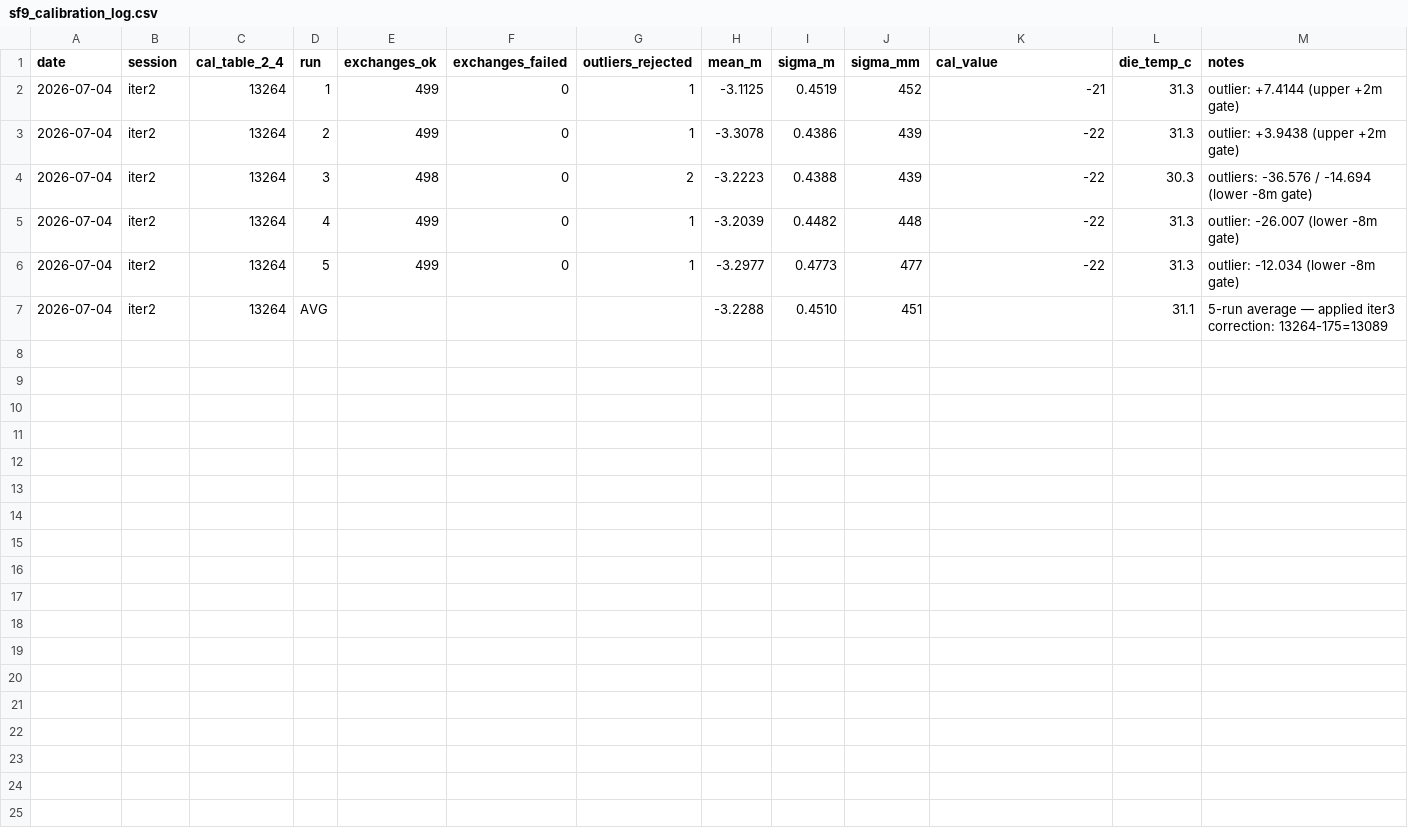
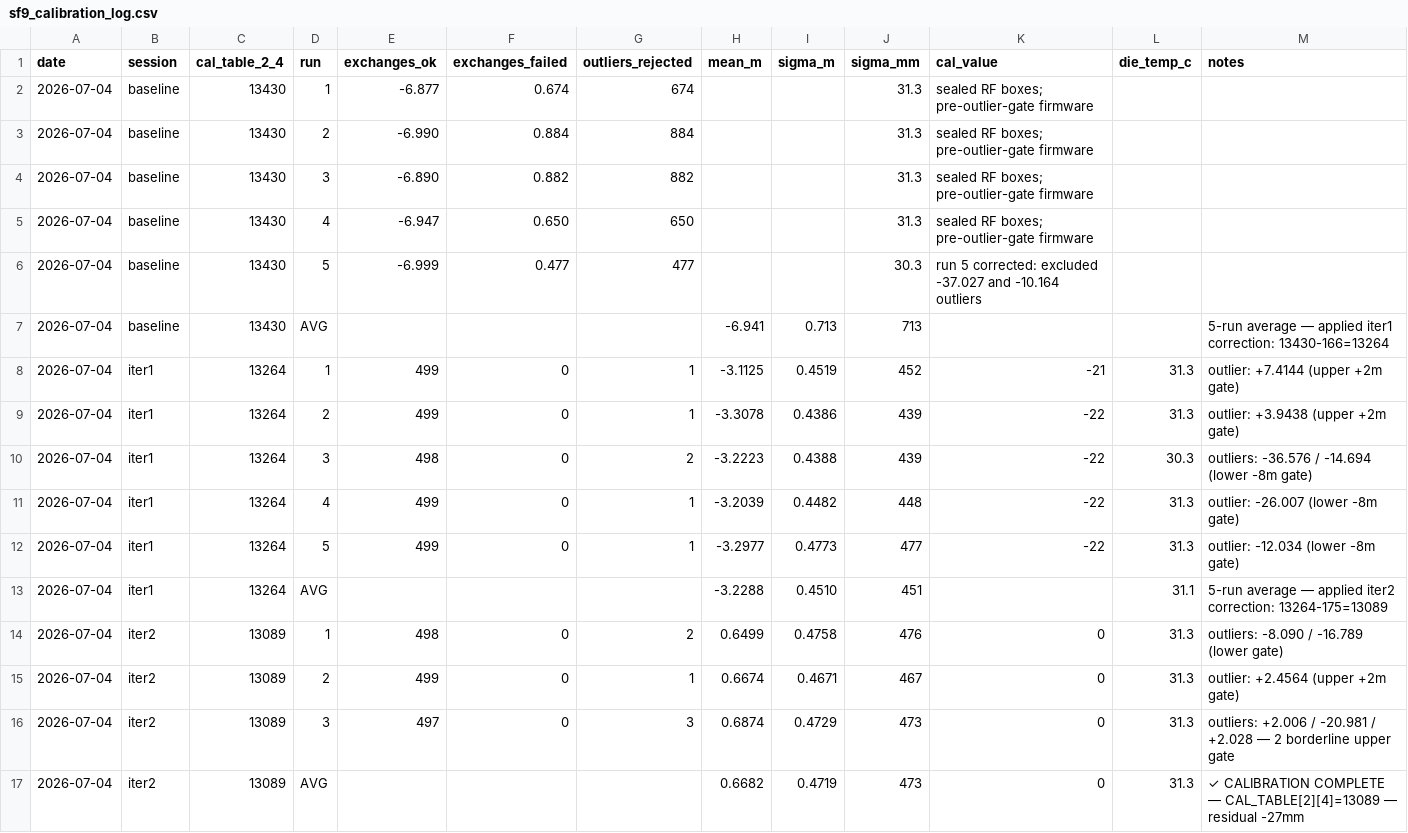
Before and after one commit to rooster-ninja/giga-ranger, a CSV file: firmware_calibration/sf9_calibration_log.csv, drawn as a sheet.

```diff
--- a/firmware_calibration/sf9_calibration_log.csv
+++ b/firmware_calibration/sf9_calibration_log.csv
@@ -1,7 +1,17 @@
 date,session,cal_table_2_4,run,exchanges_ok,exchanges_failed,outliers_rejected,mean_m,sigma_m,sigma_mm,cal_value,die_temp_c,notes
-2026-07-04,iter2,13264,1,499,0,1,-3.1125,0.4519,452,-21,31.3,outlier: +7.4144 (upper +2m gate)
-2026-07-04,iter2,13264,2,499,0,1,-3.3078,0.4386,439,-22,31.3,outlier: +3.9438 (upper +2m gate)
-2026-07-04,iter2,13264,3,498,0,2,-3.2223,0.4388,439,-22,30.3,"outliers: -36.576 / -14.694 (lower -8m gate)"
-2026-07-04,iter2,13264,4,499,0,1,-3.2039,0.4482,448,-22,31.3,outlier: -26.007 (lower -8m gate)
-2026-07-04,iter2,13264,5,499,0,1,-3.2977,0.4773,477,-22,31.3,outlier: -12.034 (lower -8m gate)
-2026-07-04,iter2,13264,AVG,,,,-3.2288,0.4510,451,,31.1,5-run average — applied iter3 correction: 13264-175=13089
+2026-07-04,baseline,13430,1,-6.877,0.674,674,,,31.3,sealed RF boxes; pre-outlier-gate firmware
+2026-07-04,baseline,13430,2,-6.990,0.884,884,,,31.3,sealed RF boxes; pre-outlier-gate firmware
+2026-07-04,baseline,13430,3,-6.890,0.882,882,,,31.3,sealed RF boxes; pre-outlier-gate firmware
+2026-07-04,baseline,13430,4,-6.947,0.650,650,,,31.3,sealed RF boxes; pre-outlier-gate firmware
+2026-07-04,baseline,13430,5,-6.999,0.477,477,,,30.3,run 5 corrected: excluded -37.027 and -10.164 outliers
+2026-07-04,baseline,13430,AVG,,,,-6.941,0.713,713,,,5-run average — applied iter1 correction: 13430-166=13264
+2026-07-04,iter1,13264,1,499,0,1,-3.1125,0.4519,452,-21,31.3,outlier: +7.4144 (upper +2m gate)
+2026-07-04,iter1,13264,2,499,0,1,-3.3078,0.4386,439,-22,31.3,outlier: +3.9438 (upper +2m gate)
+2026-07-04,iter1,13264,3,498,0,2,-3.2223,0.4388,439,-22,30.3,"outliers: -36.576 / -14.694 (lower -8m gate)"
+2026-07-04,iter1,13264,4,499,0,1,-3.2039,0.4482,448,-22,31.3,outlier: -26.007 (lower -8m gate)
+2026-07-04,iter1,13264,5,499,0,1,-3.2977,0.4773,477,-22,31.3,outlier: -12.034 (lower -8m gate)
+2026-07-04,iter1,13264,AVG,,,,-3.2288,0.4510,451,,31.1,5-run average — applied iter2 correction: 13264-175=13089
+2026-07-04,iter2,13089,1,498,0,2,0.6499,0.4758,476,0,31.3,"outliers: -8.090 / -16.789 (lower gate)"
+2026-07-04,iter2,13089,2,499,0,1,0.6674,0.4671,467,0,31.3,outlier: +2.4564 (upper +2m gate)
+2026-07-04,iter2,13089,3,497,0,3,0.6874,0.4729,473,0,31.3,"outliers: +2.006 / -20.981 / +2.028 — 2 borderline upper gate"
+2026-07-04,iter2,13089,AVG,,,,0.6682,0.4719,473,0,31.3,✓ CALIBRATION COMPLETE — CAL_TABLE[2][4]=13089 — residual -27mm
```
Also changed, not shown: 1 other file.
